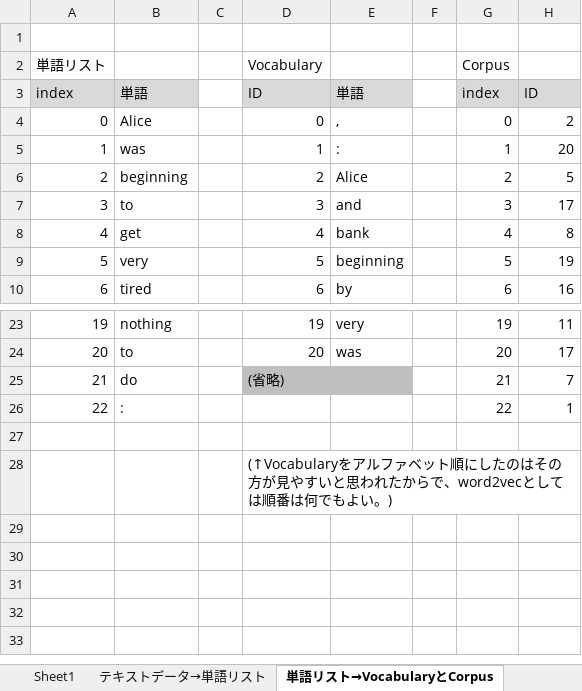
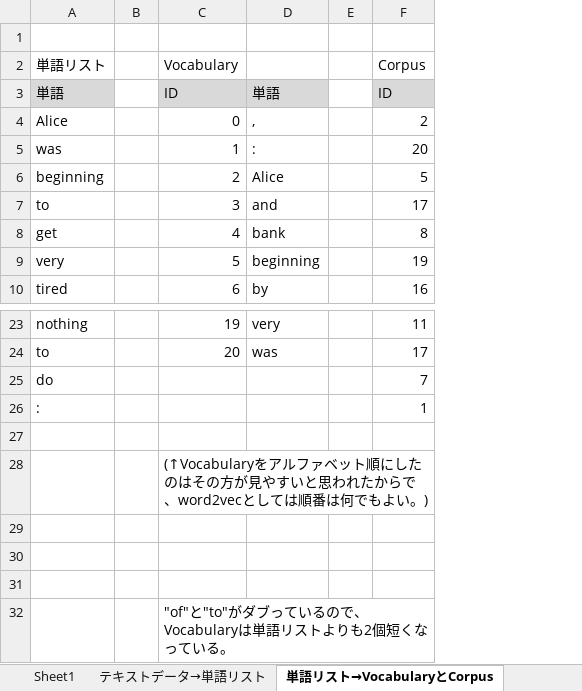
Before and after one commit to sunday-robot/DeepLerningKot, an Excel workbook: word2vecの紹介.xlsx, sheet 単語リスト→VocabularyとCorpus, drawn as a sheet; only a part is shown, gaps mark what is left out; values as stored, in another font and other column widths than the file's, no borders; charts and pictures not drawn; removed rows and columns are numbered as before the commit, all else as after; the diff names each change by its address in the sheet, - before the commit and + after, or states it on an @@ line.

```diff
--- a/word2vecの紹介.xlsx (sheet 単語リスト→VocabularyとCorpus)
+++ b/word2vecの紹介.xlsx (sheet 単語リスト→VocabularyとCorpus)
-column A (単語リスト), rows 3-10: index | 0 | 1 | 2 | 3 | 4 | 5 | 6; rows 23-26: 19 | 20 | 21 | 22
-column G (Corpus), rows 3-10: index | 0 | 1 | 2 | 3 | 4 | 5 | 6; rows 23-26: 19 | 20 | 21 | 22
-A2: (empty)
+A2: 単語リスト
-F2: (empty)
+F2: Corpus
-C25 (Vocabulary): (省略)
+C25 (Vocabulary): (empty)
-C25:D25 fill: #BFBFBF
+C25:D25 fill: none
+row 29: (empty)
+row 30: (empty)
+row 31: (empty)
+row 32:  |  | "of"と"to"がダブっているので、Vocabularyは単語リストよりも2個短くなっている。
```
Also changed, not shown: sheet Sheet1, sheet テキストデータ→単語リスト, charts or pictures, 1 other file.
